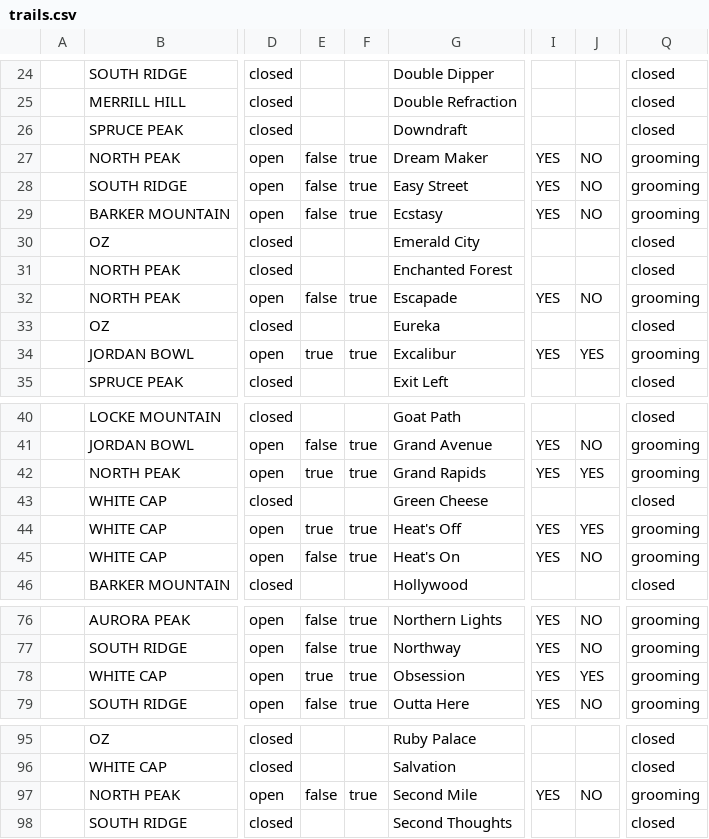
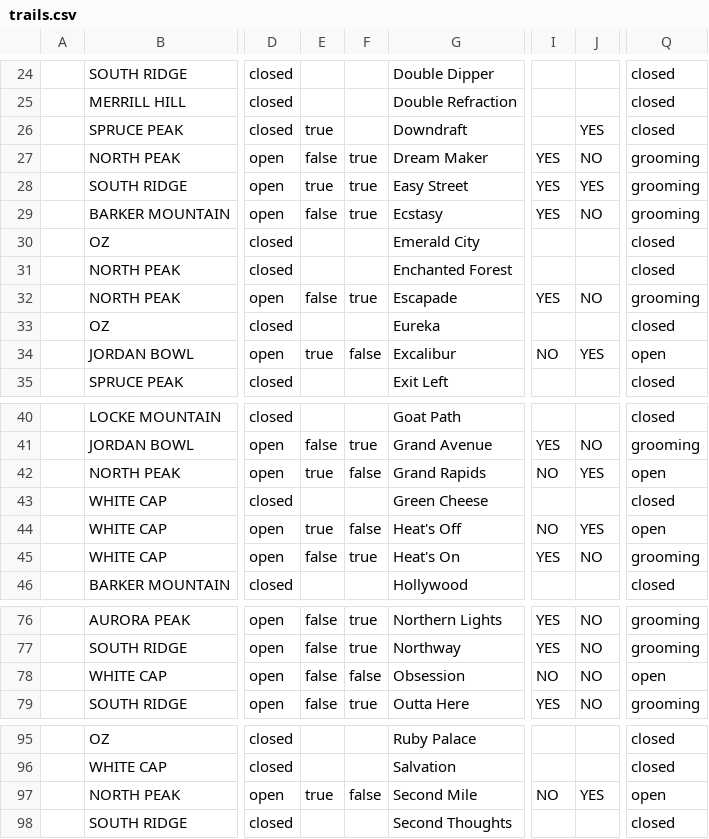
Before and after one commit to abkfenris/SundayRiverConditions, a CSV file: trails.csv, drawn as a sheet; only a part is shown, gaps mark what is left out; the diff covers the shown part only; the diff names each change by its address in the sheet, - before the commit and + after, or states it on an @@ line.

```diff
--- a/trails.csv
+++ b/trails.csv
-E26: (empty)
+E26: true
-J26: (empty)
+J26: YES
-E28: false
+E28: true
-J28: NO
+J28: YES
-F34: true
+F34: false
-I34: YES
+I34: NO
-Q34: grooming
+Q34: open
-F42: true
+F42: false
-I42: YES
+I42: NO
-Q42: grooming
+Q42: open
-F44: true
+F44: false
-I44: YES
+I44: NO
-Q44: grooming
+Q44: open
-E78: true
+E78: false
-F78: true
+F78: false
-I78: YES
+I78: NO
-J78: YES
+J78: NO
-Q78: grooming
+Q78: open
-E97: false
+E97: true
-F97: true
+F97: false
-I97: YES
+I97: NO
-J97: NO
+J97: YES
-Q97: grooming
+Q97: open
```
Also changed, not shown: 5 edited cells elsewhere in this file, lifts.csv, 1 other file.
